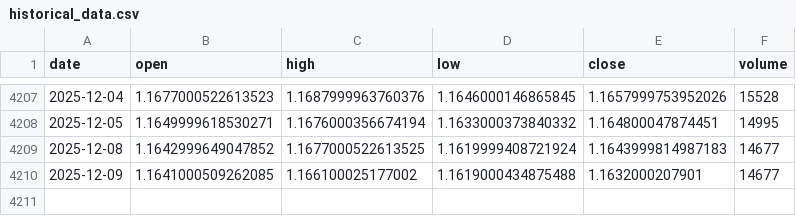
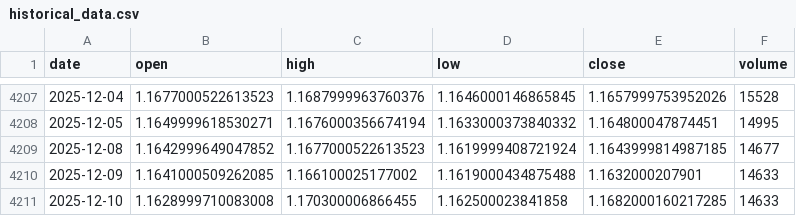
Before and after one commit to LukeGSW/AnalisiCiclica-M6E, a CSV file: data/M6E=F/historical_data.csv, drawn as a sheet; only a part is shown, gaps mark what is left out.

```diff
--- a/data/M6E=F/historical_data.csv
+++ b/data/M6E=F/historical_data.csv
@@ -4208,3 +4208,4 @@ date,open,high,low,close,volume
 2025-12-05,1.1649999618530271,1.1676000356674194,1.1633000373840332,1.164800047874451,14995
-2025-12-08,1.1642999649047852,1.1677000522613525,1.1619999408721924,1.1643999814987183,14677
-2025-12-09,1.1641000509262085,1.166100025177002,1.1619000434875488,1.1632000207901,14677
+2025-12-08,1.1642999649047852,1.1677000522613523,1.1619999408721924,1.1643999814987185,14677
+2025-12-09,1.1641000509262085,1.166100025177002,1.1619000434875488,1.1632000207901,14633
+2025-12-10,1.1628999710083008,1.170300006866455,1.162500023841858,1.1682000160217285,14633
```
Also changed, not shown: data/M6E=F/signals.csv, 3 other files.
